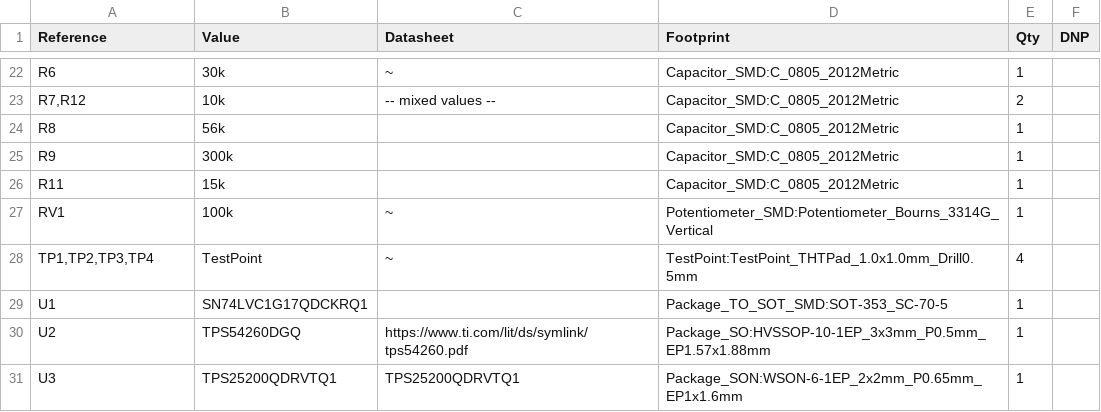
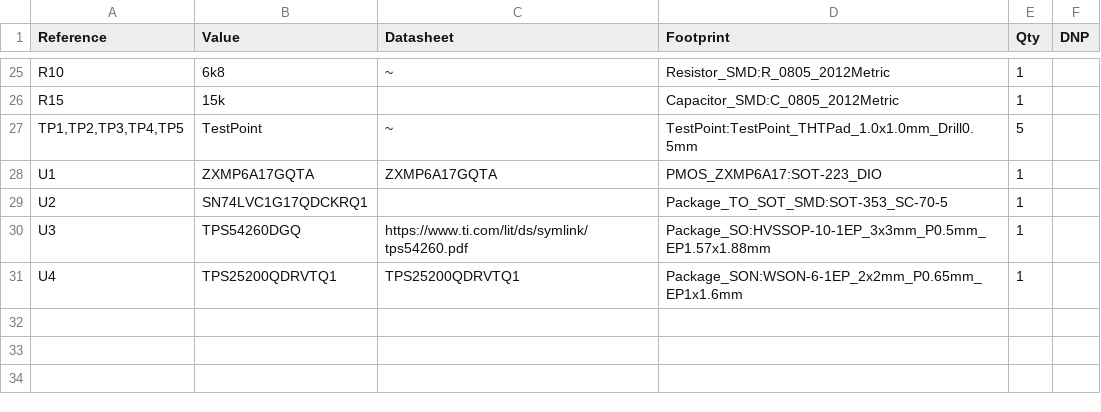
Before and after one commit to Student-Satellite-IITB/Communication-Subsystem, a CSV file: DevelopmentBoards/ADS_v6/Sanket Deployment board/FinalBOM.csv, drawn as a sheet; only a part is shown, gaps mark what is left out; the diff covers the shown part only.

```diff
--- a/DevelopmentBoards/ADS_v6/Sanket Deployment board/FinalBOM.csv
+++ b/DevelopmentBoards/ADS_v6/Sanket Deployment board/FinalBOM.csv
@@ -22,10 +25,7 @@
-"R6","30k","~","Capacitor_SMD:C_0805_2012Metric","1",""
-"R7,R12","10k","-- mixed values --","Capacitor_SMD:C_0805_2012Metric","2",""
-"R8","56k","","Capacitor_SMD:C_0805_2012Metric","1",""
-"R9","300k","","Capacitor_SMD:C_0805_2012Metric","1",""
-"R11","15k","","Capacitor_SMD:C_0805_2012Metric","1",""
-"RV1","100k","~","Potentiometer_SMD:Potentiometer_Bourns_3314G_Vertical","1",""
-"TP1,TP2,TP3,TP4","TestPoint","~","TestPoint:TestPoint_THTPad_1.0x1.0mm_Drill0.5mm","4",""
-"U1","SN74LVC1G17QDCKRQ1","","Package_TO_SOT_SMD:SOT-353_SC-70-5","1",""
-"U2","TPS54260DGQ","https://www.ti.com/lit/ds/symlink/tps54260.pdf","Package_SO:HVSSOP-10-1EP_3x3mm_P0.5mm_EP1.57x1.88mm","1",""
-"U3","TPS25200QDRVTQ1","TPS25200QDRVTQ1","Package_SON:WSON-6-1EP_2x2mm_P0.65mm_EP1x1.6mm","1",""
+"R10","6k8","~","Resistor_SMD:R_0805_2012Metric","1",""
+"R15","15k","","Capacitor_SMD:C_0805_2012Metric","1",""
+"TP1,TP2,TP3,TP4,TP5","TestPoint","~","TestPoint:TestPoint_THTPad_1.0x1.0mm_Drill0.5mm","5",""
+"U1","ZXMP6A17GQTA","ZXMP6A17GQTA","PMOS_ZXMP6A17:SOT-223_DIO","1",""
+"U2","SN74LVC1G17QDCKRQ1","","Package_TO_SOT_SMD:SOT-353_SC-70-5","1",""
+"U3","TPS54260DGQ","https://www.ti.com/lit/ds/symlink/tps54260.pdf","Package_SO:HVSSOP-10-1EP_3x3mm_P0.5mm_EP1.57x1.88mm","1",""
+"U4","TPS25200QDRVTQ1","TPS25200QDRVTQ1","Package_SON:WSON-6-1EP_2x2mm_P0.65mm_EP1x1.6mm","1",""
```
Also changed, not shown: 8 added rows, 5 removed rows and 18 edited cells elsewhere in this file, 4 other files.
